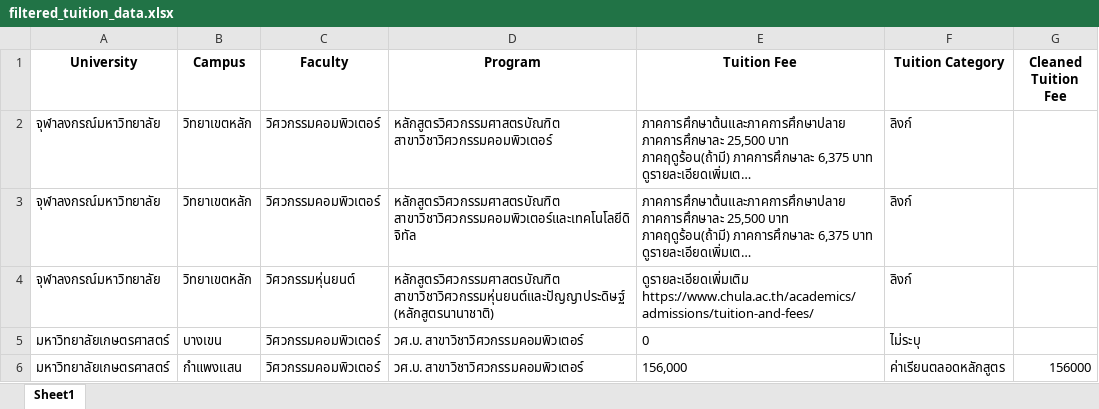
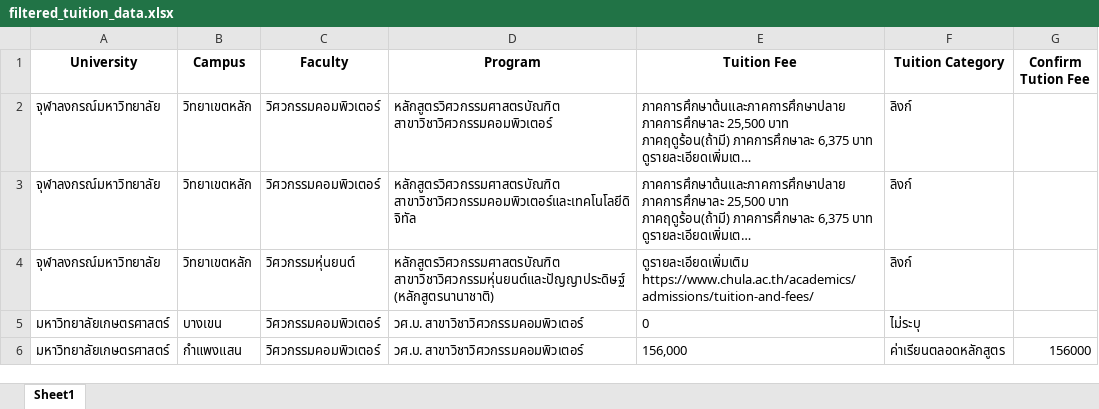
Before and after one commit to Pikcolo/Tuition_fee, an Excel workbook: data/filtered_tuition_data.xlsx, sheet Sheet1, drawn as a sheet; only a part is shown; long unchanged cells end in …; values as stored, in another font and other column widths than the file's, no borders; the diff names each change by its address in the sheet, - before the commit and + after, or states it on an @@ line.

```diff
--- a/data/filtered_tuition_data.xlsx (sheet Sheet1)
+++ b/data/filtered_tuition_data.xlsx (sheet Sheet1)
-G1: Cleaned Tuition Fee
+G1: Confirm Tution Fee
```
Also changed, not shown: data/cleaned_tuition_data.xlsx, 1 other file.
